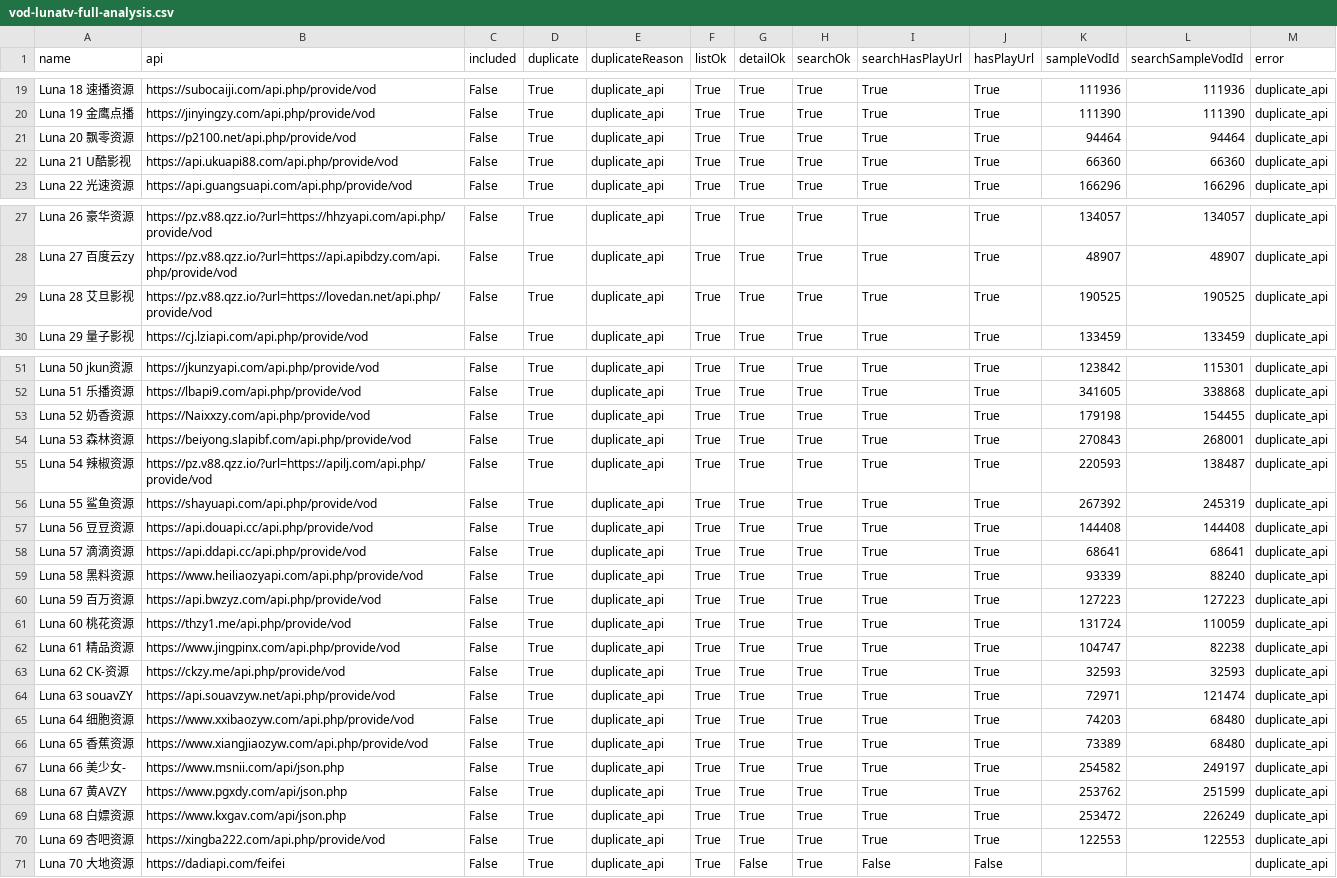
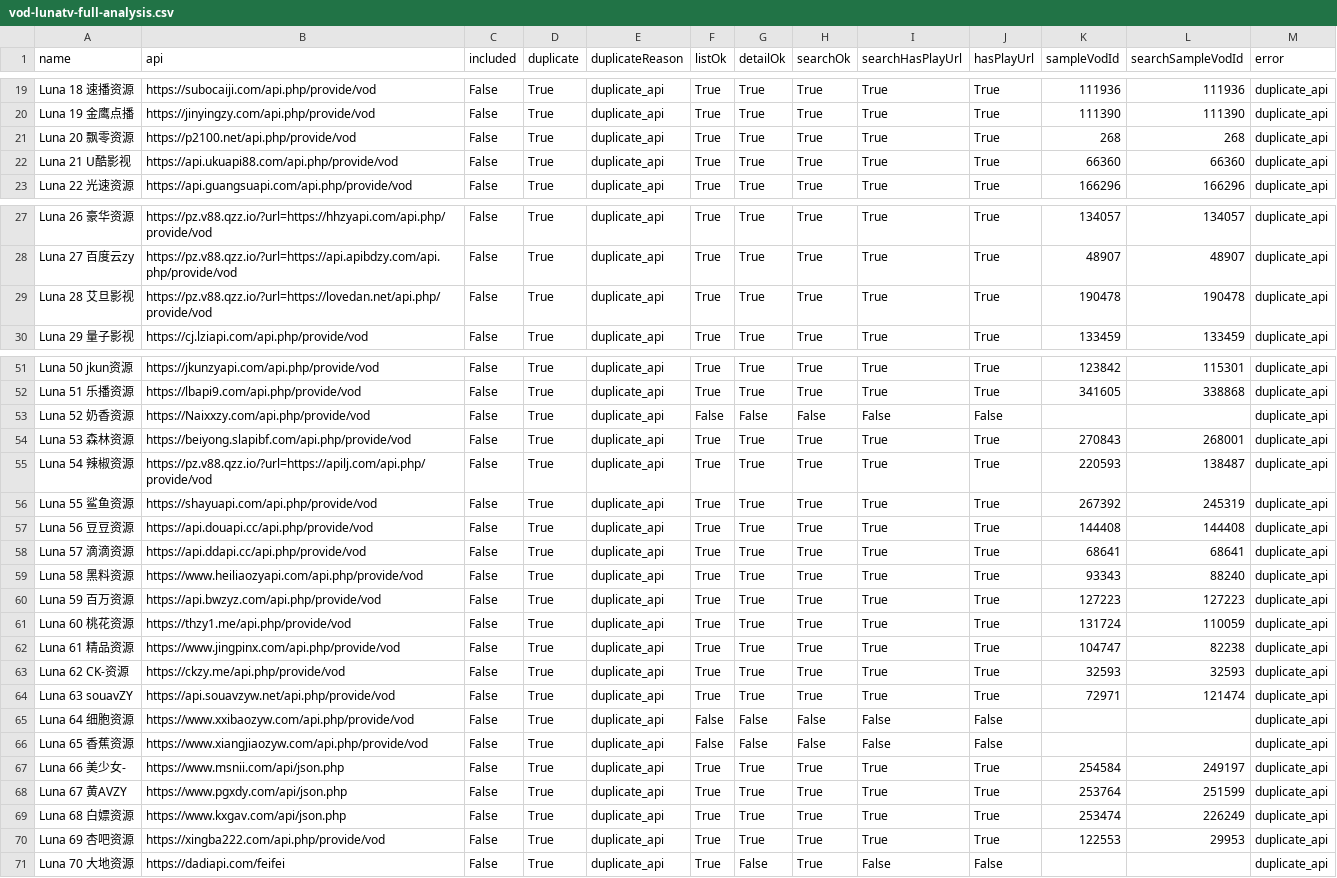
Before and after one commit to SYLONG7708/TV, a CSV file: sources/vod-lunatv-full-analysis.csv, drawn as a sheet; only a part is shown, gaps mark what is left out.

```diff
--- a/sources/vod-lunatv-full-analysis.csv
+++ b/sources/vod-lunatv-full-analysis.csv
@@ -20,3 +20,3 @@
 "Luna 19 金鹰点播","https://jinyingzy.com/api.php/provide/vod","False","True","duplicate_api","True","True","True","True","True","111390","111390","duplicate_api"
-"Luna 20 飘零资源","https://p2100.net/api.php/provide/vod","False","True","duplicate_api","True","True","True","True","True","94464","94464","duplicate_api"
+"Luna 20 飘零资源","https://p2100.net/api.php/provide/vod","False","True","duplicate_api","True","True","True","True","True","268","268","duplicate_api"
 "Luna 21 U酷影视","https://api.ukuapi88.com/api.php/provide/vod","False","True","duplicate_api","True","True","True","True","True","66360","66360","duplicate_api"
@@ -28,3 +28,3 @@
 "Luna 27 百度云zy","https://pz.v88.qzz.io/?url=https://api.apibdzy.com/api.php/provide/vod","False","True","duplicate_api","True","True","True","True","True","48907","48907","duplicate_api"
-"Luna 28 艾旦影视","https://pz.v88.qzz.io/?url=https://lovedan.net/api.php/provide/vod","False","True","duplicate_api","True","True","True","True","True","190525","190525","duplicate_api"
+"Luna 28 艾旦影视","https://pz.v88.qzz.io/?url=https://lovedan.net/api.php/provide/vod","False","True","duplicate_api","True","True","True","True","True","190478","190478","duplicate_api"
 "Luna 29 量子影视","https://cj.lziapi.com/api.php/provide/vod","False","True","duplicate_api","True","True","True","True","True","133459","133459","duplicate_api"
@@ -52,3 +52,3 @@
 "Luna 51 乐播资源","https://lbapi9.com/api.php/provide/vod","False","True","duplicate_api","True","True","True","True","True","341605","338868","duplicate_api"
-"Luna 52 奶香资源","https://Naixxzy.com/api.php/provide/vod","False","True","duplicate_api","True","True","True","True","True","179198","154455","duplicate_api"
+"Luna 52 奶香资源","https://Naixxzy.com/api.php/provide/vod","False","True","duplicate_api","False","False","False","False","False","","","duplicate_api"
 "Luna 53 森林资源","https://beiyong.slapibf.com/api.php/provide/vod","False","True","duplicate_api","True","True","True","True","True","270843","268001","duplicate_api"
@@ -58,3 +58,3 @@
 "Luna 57 滴滴资源","https://api.ddapi.cc/api.php/provide/vod","False","True","duplicate_api","True","True","True","True","True","68641","68641","duplicate_api"
-"Luna 58 黑料资源","https://www.heiliaozyapi.com/api.php/provide/vod","False","True","duplicate_api","True","True","True","True","True","93339","88240","duplicate_api"
+"Luna 58 黑料资源","https://www.heiliaozyapi.com/api.php/provide/vod","False","True","duplicate_api","True","True","True","True","True","93343","88240","duplicate_api"
 "Luna 59 百万资源","https://api.bwzyz.com/api.php/provide/vod","False","True","duplicate_api","True","True","True","True","True","127223","127223","duplicate_api"
@@ -64,8 +64,8 @@
 "Luna 63 souavZY","https://api.souavzyw.net/api.php/provide/vod","False","True","duplicate_api","True","True","True","True","True","72971","121474","duplicate_api"
-"Luna 64 细胞资源","https://www.xxibaozyw.com/api.php/provide/vod","False","True","duplicate_api","True","True","True","True","True","74203","68480","duplicate_api"
-"Luna 65 香蕉资源","https://www.xiangjiaozyw.com/api.php/provide/vod","False","True","duplicate_api","True","True","True","True","True","73389","68480","duplicate_api"
-"Luna 66 美少女-","https://www.msnii.com/api/json.php","False","True","duplicate_api","True","True","True","True","True","254582","249197","duplicate_api"
-"Luna 67 黄AVZY","https://www.pgxdy.com/api/json.php","False","True","duplicate_api","True","True","True","True","True","253762","251599","duplicate_api"
-"Luna 68 白嫖资源","https://www.kxgav.com/api/json.php","False","True","duplicate_api","True","True","True","True","True","253472","226249","duplicate_api"
-"Luna 69 杏吧资源","https://xingba222.com/api.php/provide/vod","False","True","duplicate_api","True","True","True","True","True","122553","122553","duplicate_api"
+"Luna 64 细胞资源","https://www.xxibaozyw.com/api.php/provide/vod","False","True","duplicate_api","False","False","False","False","False","","","duplicate_api"
+"Luna 65 香蕉资源","https://www.xiangjiaozyw.com/api.php/provide/vod","False","True","duplicate_api","False","False","False","False","False","","","duplicate_api"
+"Luna 66 美少女-","https://www.msnii.com/api/json.php","False","True","duplicate_api","True","True","True","True","True","254584","249197","duplicate_api"
+"Luna 67 黄AVZY","https://www.pgxdy.com/api/json.php","False","True","duplicate_api","True","True","True","True","True","253764","251599","duplicate_api"
+"Luna 68 白嫖资源","https://www.kxgav.com/api/json.php","False","True","duplicate_api","True","True","True","True","True","253474","226249","duplicate_api"
+"Luna 69 杏吧资源","https://xingba222.com/api.php/provide/vod","False","True","duplicate_api","True","True","True","True","True","122553","29953","duplicate_api"
 "Luna 70 大地资源","https://dadiapi.com/feifei","False","True","duplicate_api","True","False","True","False","False","","","duplicate_api"
```
Also changed, not shown: sources/vod-lunatv-adult18-sorted-analysis.csv, sources/vod-lunatv-jin18-analysis.csv, 10 other files.
